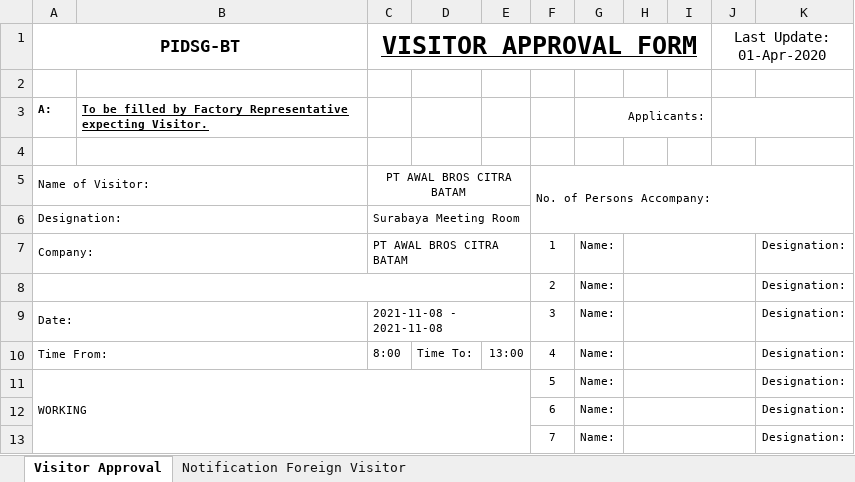
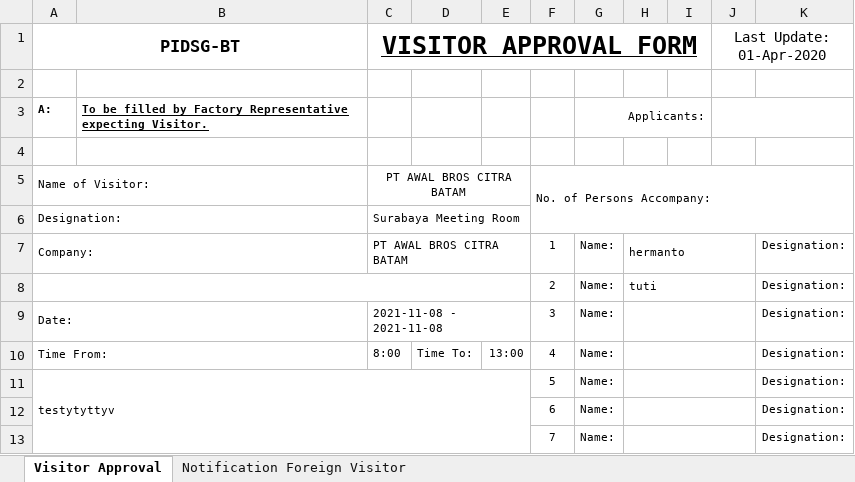
Before and after one commit to obay2786/FLASK-TUTOR, an Excel workbook: website/static/VisitorApprovalBT.xlsx, sheet Visitor Approval, drawn as a sheet; only a part is shown; values as stored, in another font and other column widths than the file's, no borders; the diff names each change by its address in the sheet, - before the commit and + after, or states it on an @@ line.

```diff
--- a/website/static/VisitorApprovalBT.xlsx (sheet Visitor Approval)
+++ b/website/static/VisitorApprovalBT.xlsx (sheet Visitor Approval)
-H7: (empty)
+H7: hermanto
-H8: (empty)
+H8: tuti
-A11 (PIDSG-BT): WORKING
+A11 (PIDSG-BT): testytyttyv
```
Also changed, not shown: 1 other file.
